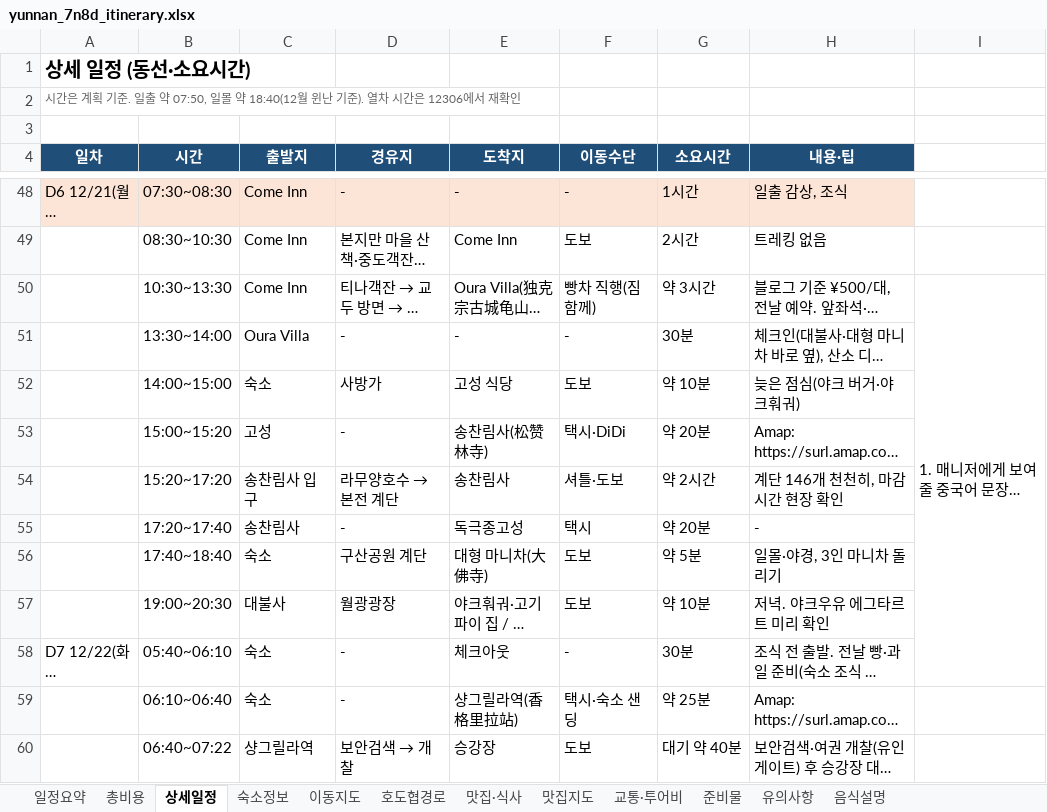
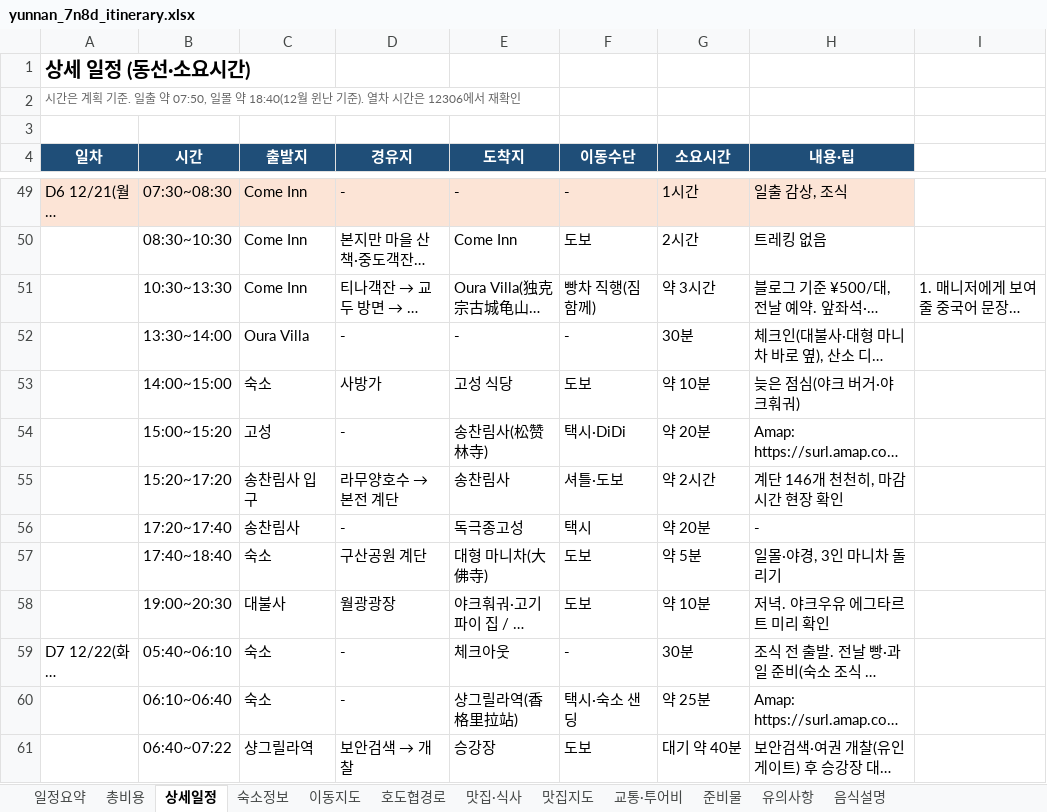
Before and after one commit to koasis89/travel-yunnan, an Excel workbook: data/source/yunnan_7n8d_itinerary.xlsx, sheet 상세일정, drawn as a sheet; only a part is shown, gaps mark what is left out; long unchanged cells end in …; values as stored, in another font and other column widths than the file's, no borders; removed rows and columns are numbered as before the commit, all else as after; the diff covers the shown part only; the diff names each change by its address in the sheet, - before the commit and + after, or states it on an @@ line.

```diff
--- a/data/source/yunnan_7n8d_itinerary.xlsx (sheet 상세일정)
+++ b/data/source/yunnan_7n8d_itinerary.xlsx (sheet 상세일정)
-I50:I58 merged
```
Also changed, not shown: 1 added row and merged cells elsewhere in this sheet, sheet 맛집·식사, 49 other files.
